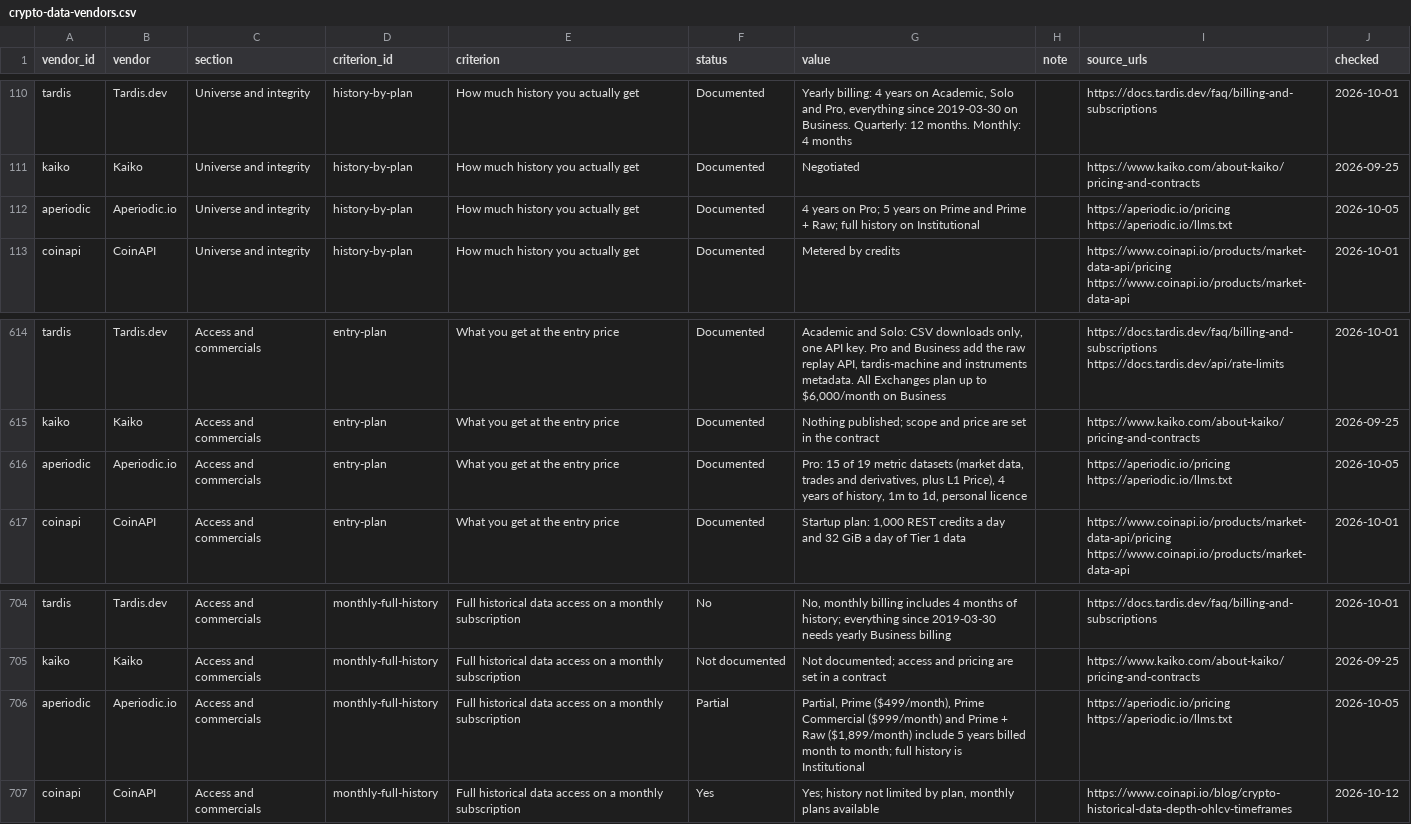
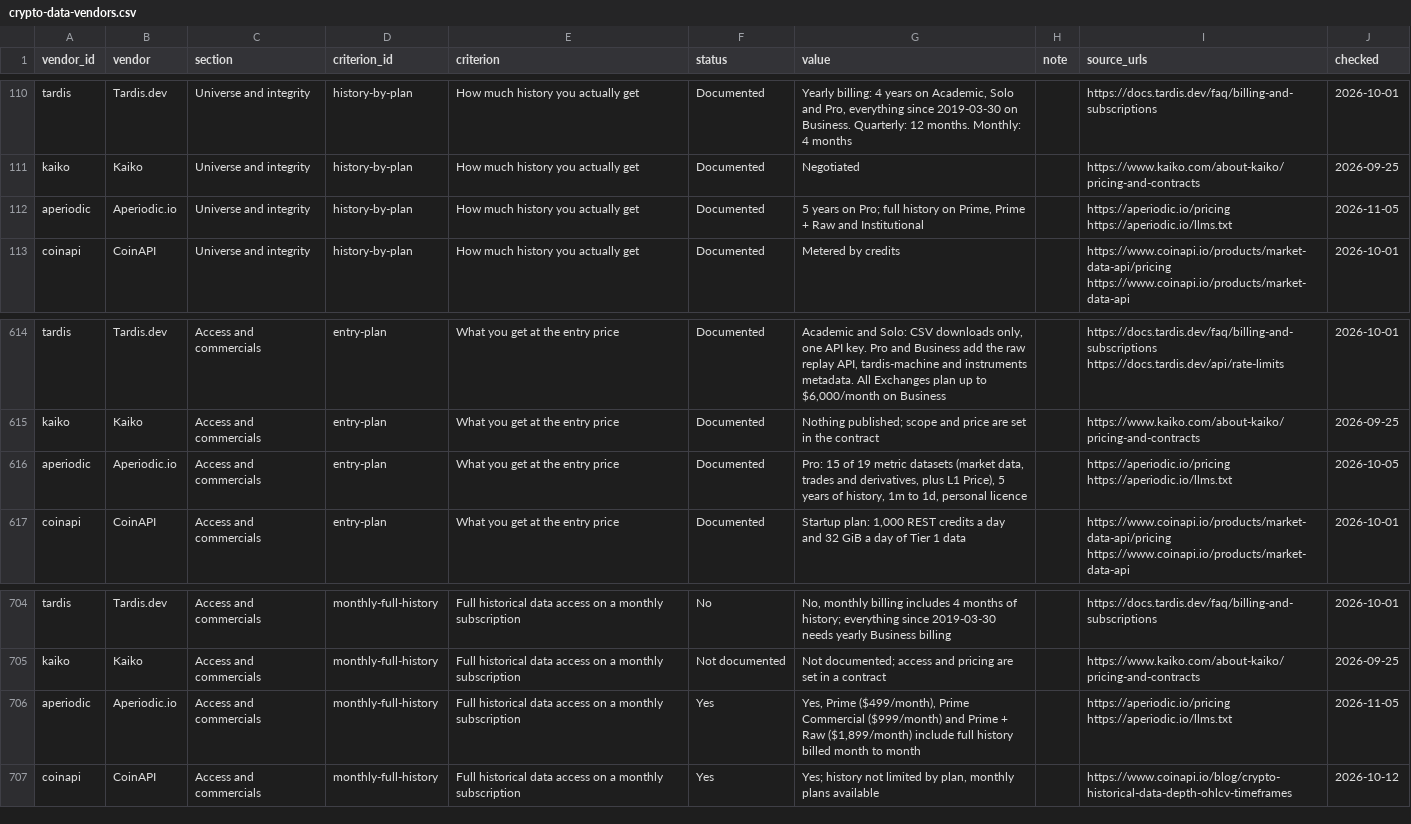
Before and after one commit to aperiodic-io/crypto-data-vendors, a CSV file: data/crypto-data-vendors.csv, drawn as a sheet; only a part is shown, gaps mark what is left out.

```diff
--- a/data/crypto-data-vendors.csv
+++ b/data/crypto-data-vendors.csv
@@ -111,3 +111,3 @@ tardis,Tardis.dev,Universe and integrity,history-by-plan,How much history you ac
 kaiko,Kaiko,Universe and integrity,history-by-plan,How much history you actually get,Documented,Negotiated,,https://www.kaiko.com/about-kaiko/pricing-and-contracts,2026-09-25
-aperiodic,Aperiodic.io,Universe and integrity,history-by-plan,How much history you actually get,Documented,4 years on Pro; 5 years on Prime and Prime + Raw; full history on Institutional,,https://aperiodic.io/pricing https://aperiodic.io/llms.txt,2026-10-05
+aperiodic,Aperiodic.io,Universe and integrity,history-by-plan,How much history you actually get,Documented,"5 years on Pro; full history on Prime, Prime + Raw and Institutional",,https://aperiodic.io/pricing https://aperiodic.io/llms.txt,2026-11-05
 coinapi,CoinAPI,Universe and integrity,history-by-plan,How much history you actually get,Documented,Metered by credits,,https://www.coinapi.io/products/market-data-api/pricing https://www.coinapi.io/products/market-data-api,2026-10-01
@@ -615,3 +615,3 @@ tardis,Tardis.dev,Access and commercials,entry-plan,What you get at the entry pr
 kaiko,Kaiko,Access and commercials,entry-plan,What you get at the entry price,Documented,Nothing published; scope and price are set in the contract,,https://www.kaiko.com/about-kaiko/pricing-and-contracts,2026-09-25
-aperiodic,Aperiodic.io,Access and commercials,entry-plan,What you get at the entry price,Documented,"Pro: 15 of 19 metric datasets (market data, trades and derivatives, plus L1 Price), 4 years of history, 1m to 1d, personal licence",,https://aperiodic.io/pricing https://aperiodic.io/llms.txt,2026-10-05
+aperiodic,Aperiodic.io,Access and commercials,entry-plan,What you get at the entry price,Documented,"Pro: 15 of 19 metric datasets (market data, trades and derivatives, plus L1 Price), 5 years of history, 1m to 1d, personal licence",,https://aperiodic.io/pricing https://aperiodic.io/llms.txt,2026-10-05
 coinapi,CoinAPI,Access and commercials,entry-plan,What you get at the entry price,Documented,"Startup plan: 1,000 REST credits a day and 32 GiB a day of Tier 1 data",,https://www.coinapi.io/products/market-data-api/pricing https://www.coinapi.io/products/market-data-api,2026-10-01
@@ -705,3 +705,3 @@ tardis,Tardis.dev,Access and commercials,monthly-full-history,Full historical da
 kaiko,Kaiko,Access and commercials,monthly-full-history,Full historical data access on a monthly subscription,Not documented,Not documented; access and pricing are set in a contract,,https://www.kaiko.com/about-kaiko/pricing-and-contracts,2026-09-25
-aperiodic,Aperiodic.io,Access and commercials,monthly-full-history,Full historical data access on a monthly subscription,Partial,"Partial, Prime ($499/month), Prime Commercial ($999/month) and Prime + Raw ($1,899/month) include 5 years billed month to month; full history is Institutional",,https://aperiodic.io/pricing https://aperiodic.io/llms.txt,2026-10-05
+aperiodic,Aperiodic.io,Access and commercials,monthly-full-history,Full historical data access on a monthly subscription,Yes,"Yes, Prime ($499/month), Prime Commercial ($999/month) and Prime + Raw ($1,899/month) include full history billed month to month",,https://aperiodic.io/pricing https://aperiodic.io/llms.txt,2026-11-05
 coinapi,CoinAPI,Access and commercials,monthly-full-history,Full historical data access on a monthly subscription,Yes,"Yes; history not limited by plan, monthly plans available",,https://www.coinapi.io/blog/crypto-historical-data-depth-ohlcv-timeframes,2026-10-12
```
Also changed, not shown: 1 other file.
